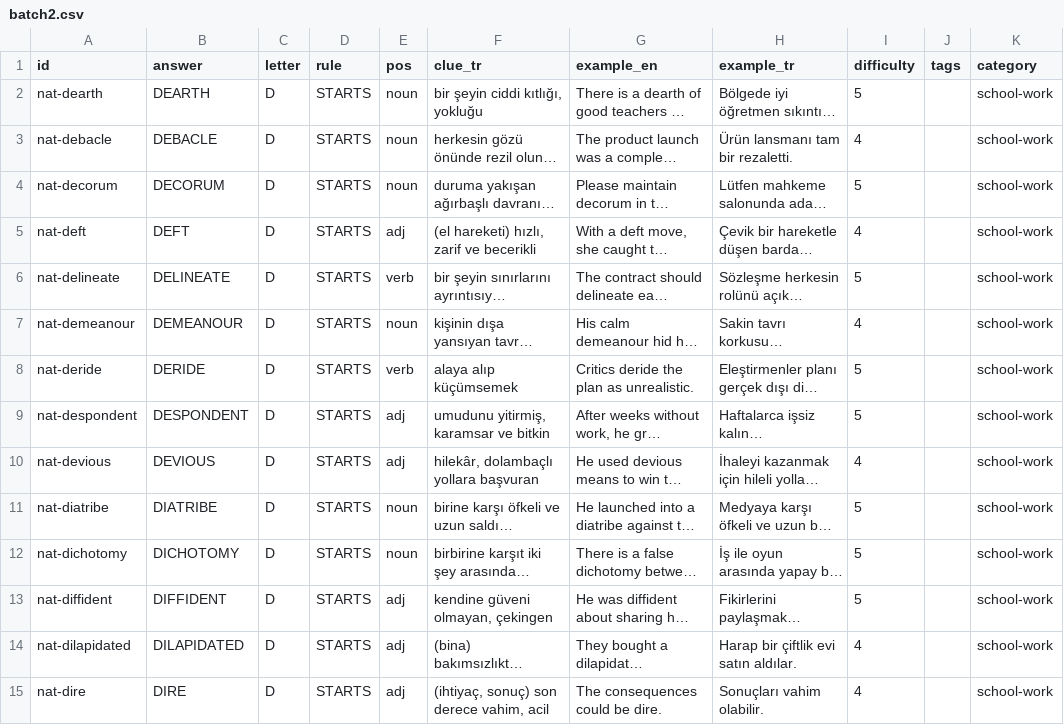
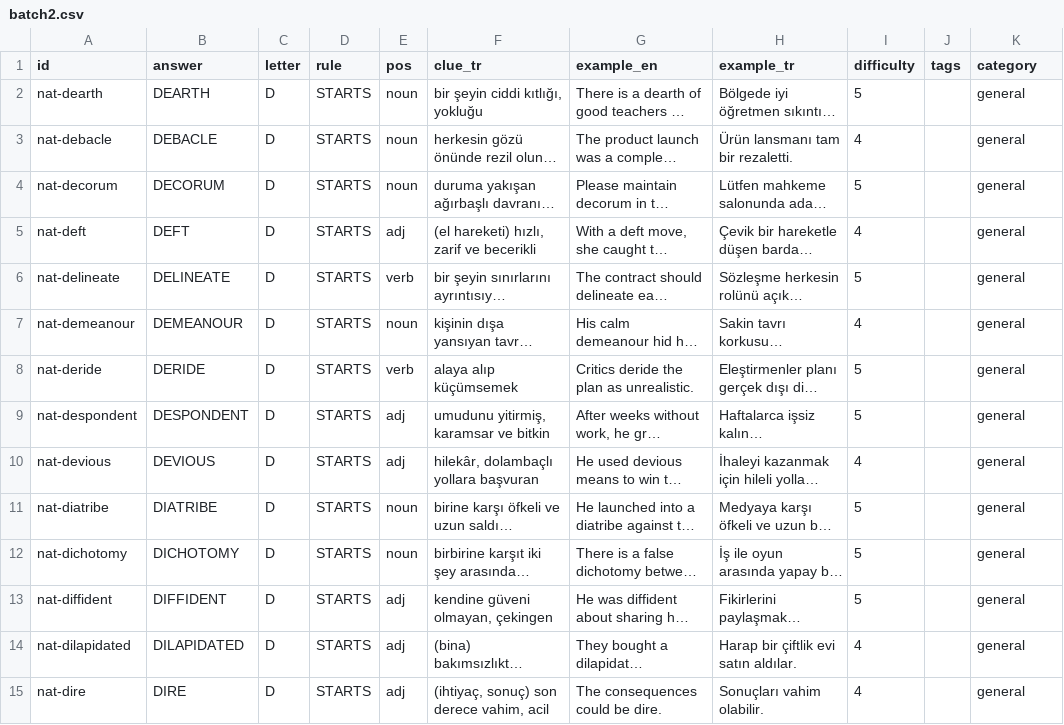
Before and after one commit to talhabayhn/lexi, a CSV file: content/cards/NAT/batch2.csv, drawn as a sheet; only a part is shown; long unchanged cells end in …; the diff covers the shown part only; the diff names each change by its address in the sheet, - before the commit and + after, or states it on an @@ line.

```diff
--- a/content/cards/NAT/batch2.csv
+++ b/content/cards/NAT/batch2.csv
-K2:K15 (category): school-work
+K2:K15 (category): general
```
Also changed, not shown: 2 removed rows and 78 edited cells elsewhere in this file, content/cards/NAT/batch1.csv, content/cards/NAT/batch3.csv, 7 other files.
